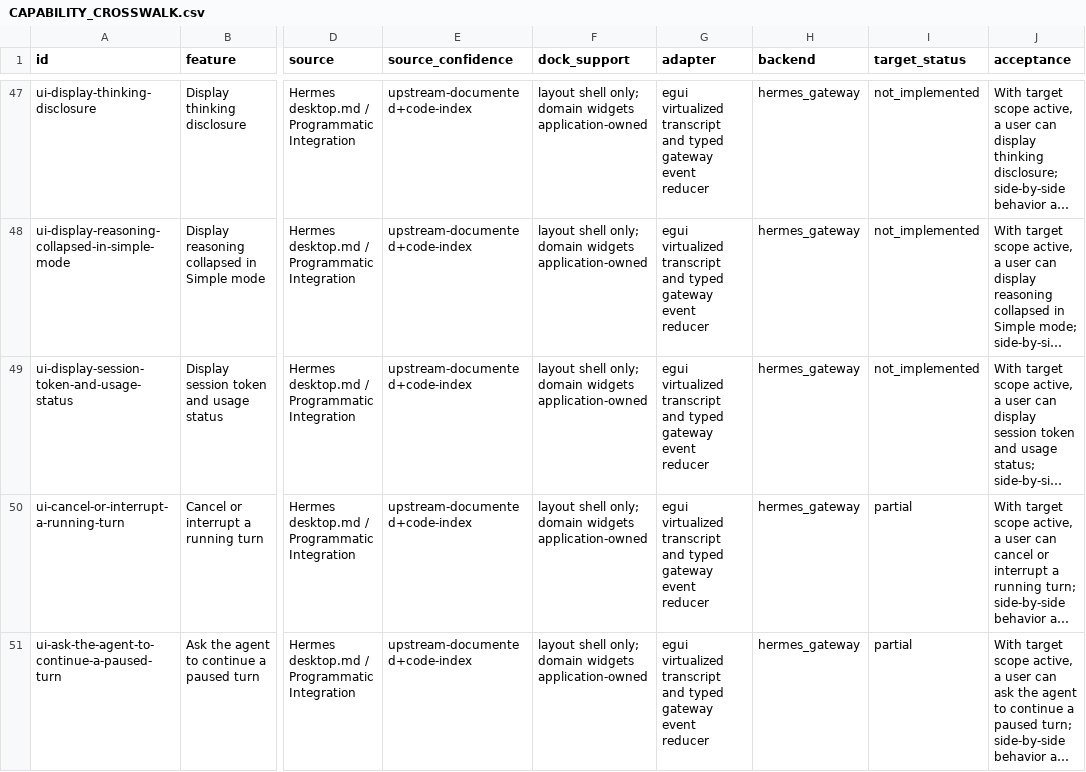
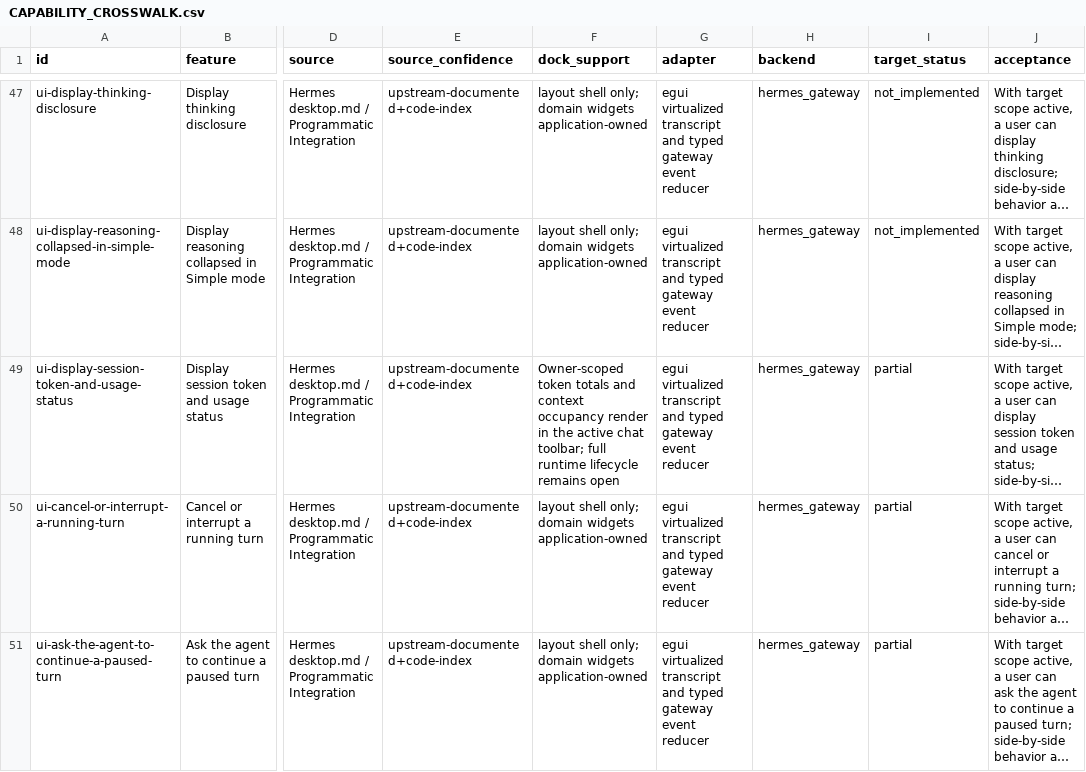
Before and after one commit to robertheadley/Doofus-Dock-Hermes, a CSV file: docs/reference/Hermes_DoofusDock_Rust_Parity_2026-11-12/maps/CAPABILITY_CROSSWALK.csv, drawn as a sheet; only a part is shown, gaps mark what is left out; long unchanged cells end in …; the diff names each change by its address in the sheet, - before the commit and + after, or states it on an @@ line.

```diff
--- a/docs/reference/Hermes_DoofusDock_Rust_Parity_2026-11-12/maps/CAPABILITY_CROSSWALK.csv
+++ b/docs/reference/Hermes_DoofusDock_Rust_Parity_2026-11-12/maps/CAPABILITY_CROSSWALK.csv
-F49 (dock_support): layout shell only; domain widgets application-owned
+F49 (dock_support): Owner-scoped token totals and context occupancy render in the active chat toolbar; full runtime lifecycle remains open
-I49 (target_status): not_implemented
+I49 (target_status): partial
```
Also changed, not shown: apps/hermes-native/docs/status/CHAT_TOOL_PROGRESS.csv, apps/hermes-native/docs/status/IMPLEMENTATION_PROGRESS.csv, 11 other files.
